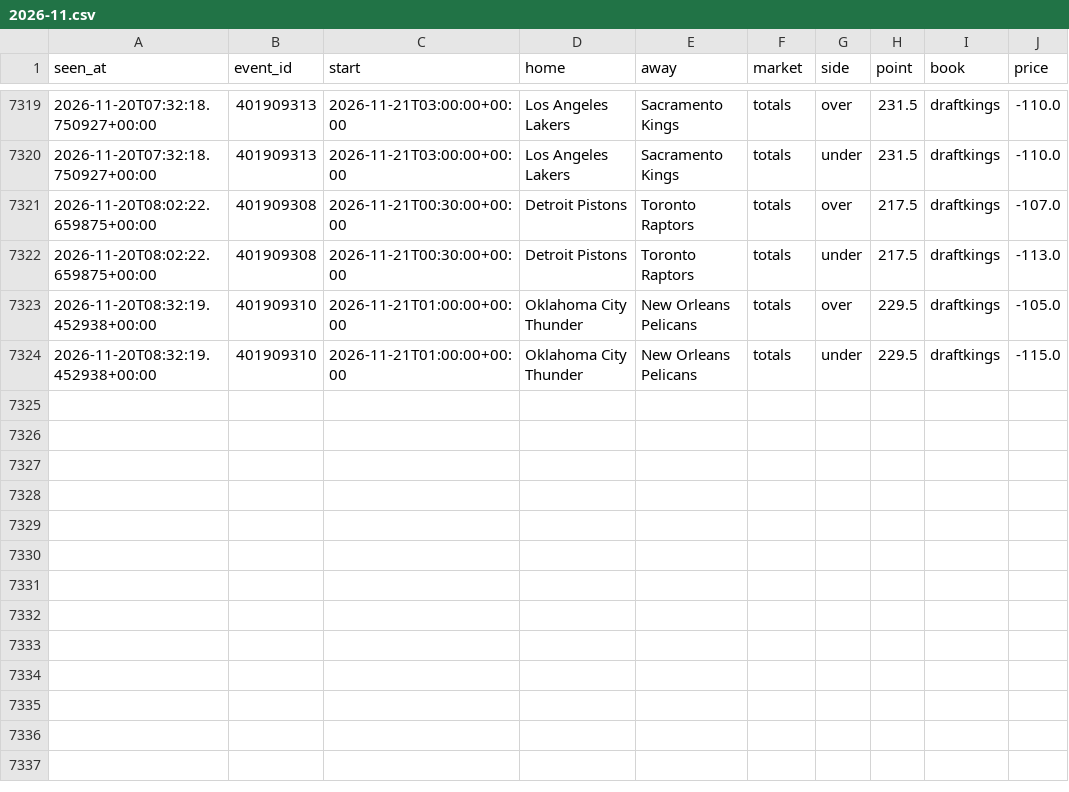
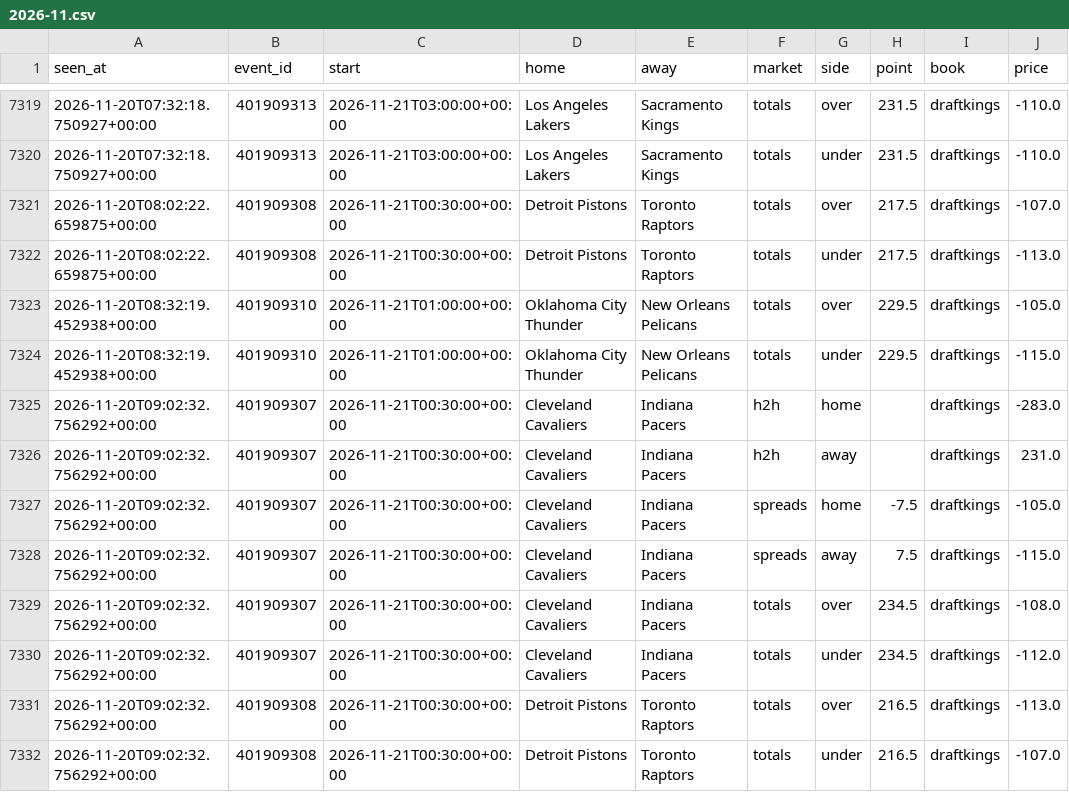
Before and after one commit to tdrey10/sports, a CSV file: data/odds/nba/2026-11.csv, drawn as a sheet; only a part is shown, gaps mark what is left out.

```diff
--- a/data/odds/nba/2026-11.csv
+++ b/data/odds/nba/2026-11.csv
@@ -7324 +7324,9 @@ seen_at,event_id,start,home,away,market,side,point,book,price
 2026-11-20T08:32:19.452938+00:00,401909310,2026-11-21T01:00:00+00:00,Oklahoma City Thunder,New Orleans Pelicans,totals,under,229.5,draftkings,-115.0
+2026-11-20T09:02:32.756292+00:00,401909307,2026-11-21T00:30:00+00:00,Cleveland Cavaliers,Indiana Pacers,h2h,home,,draftkings,-283.0
+2026-11-20T09:02:32.756292+00:00,401909307,2026-11-21T00:30:00+00:00,Cleveland Cavaliers,Indiana Pacers,h2h,away,,draftkings,231.0
+2026-11-20T09:02:32.756292+00:00,401909307,2026-11-21T00:30:00+00:00,Cleveland Cavaliers,Indiana Pacers,spreads,home,-7.5,draftkings,-105.0
+2026-11-20T09:02:32.756292+00:00,401909307,2026-11-21T00:30:00+00:00,Cleveland Cavaliers,Indiana Pacers,spreads,away,7.5,draftkings,-115.0
+2026-11-20T09:02:32.756292+00:00,401909307,2026-11-21T00:30:00+00:00,Cleveland Cavaliers,Indiana Pacers,totals,over,234.5,draftkings,-108.0
+2026-11-20T09:02:32.756292+00:00,401909307,2026-11-21T00:30:00+00:00,Cleveland Cavaliers,Indiana Pacers,totals,under,234.5,draftkings,-112.0
+2026-11-20T09:02:32.756292+00:00,401909308,2026-11-21T00:30:00+00:00,Detroit Pistons,Toronto Raptors,totals,over,216.5,draftkings,-113.0
+2026-11-20T09:02:32.756292+00:00,401909308,2026-11-21T00:30:00+00:00,Detroit Pistons,Toronto Raptors,totals,under,216.5,draftkings,-107.0
```
Also changed, not shown: data/odds/bundesliga/2026-11.csv, data/odds/ligue1/2026-11.csv, 11 other files.
